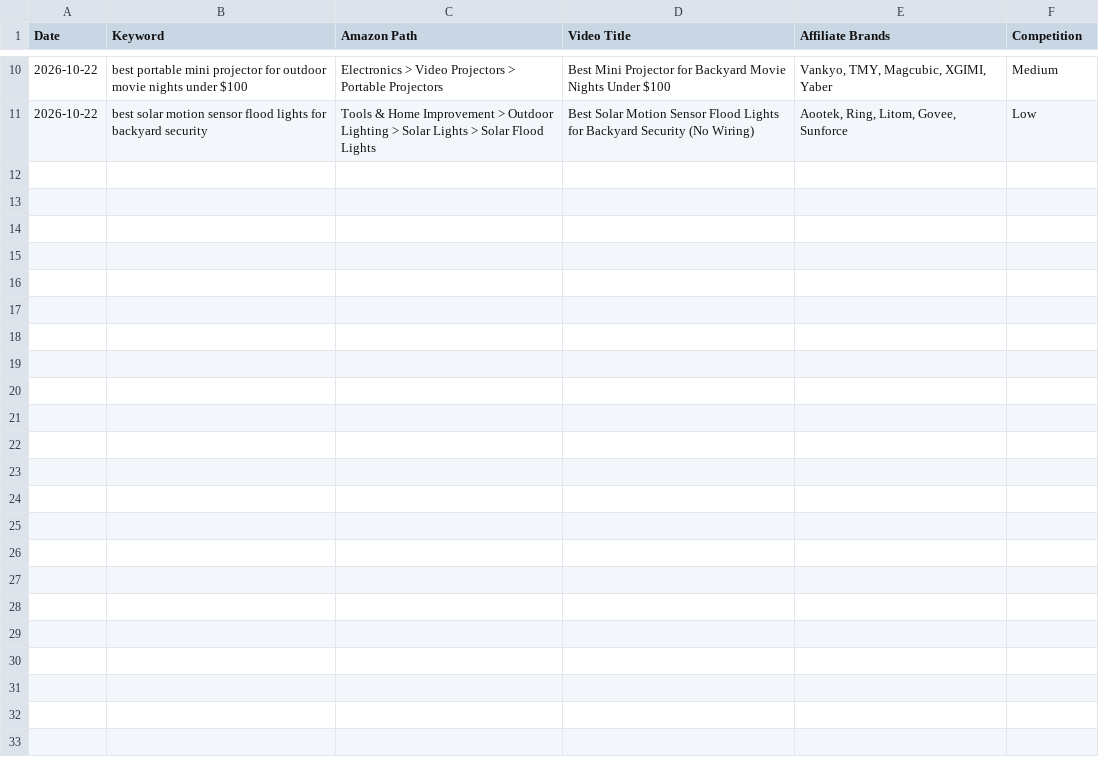
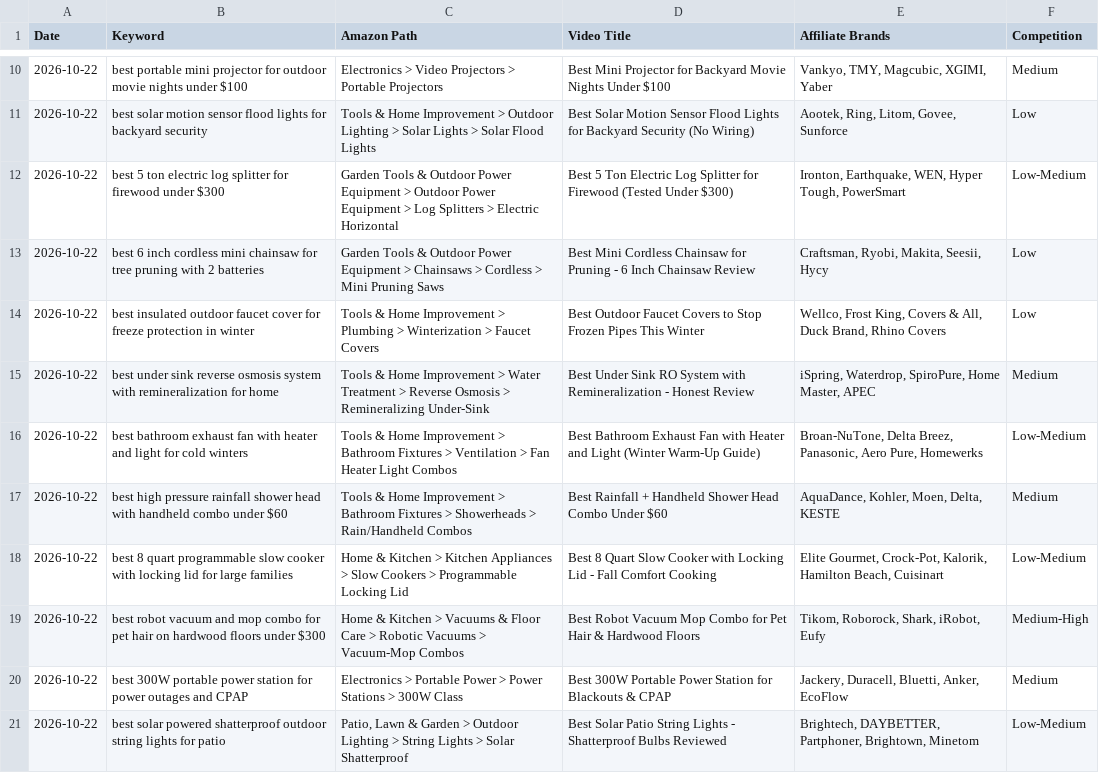
Before and after one commit to docsmanager76-creator/for-keywords, a CSV file: nnp-keywords/nnp-keywords.csv, drawn as a sheet; only a part is shown, gaps mark what is left out.

```diff
--- a/nnp-keywords/nnp-keywords.csv
+++ b/nnp-keywords/nnp-keywords.csv
@@ -11 +11,11 @@ Date,Keyword,Amazon Path,Video Title,Affiliate Brands,Competition
 2026-10-22,best solar motion sensor flood lights for backyard security,Tools & Home Improvement > Outdoor Lighting > Solar Lights > Solar Flood Lights,"Best Solar Motion Sensor Flood Lights for Backyard Security (No Wiring)","Aootek, Ring, Litom, Govee, Sunforce",Low
+2026-10-22,best 5 ton electric log splitter for firewood under $300,Garden Tools & Outdoor Power Equipment > Outdoor Power Equipment > Log Splitters > Electric Horizontal,Best 5 Ton Electric Log Splitter for Firewood (Tested Under $300),"Ironton, Earthquake, WEN, Hyper Tough, PowerSmart",Low-Medium
+2026-10-22,best 6 inch cordless mini chainsaw for tree pruning with 2 batteries,Garden Tools & Outdoor Power Equipment > Chainsaws > Cordless > Mini Pruning Saws,Best Mini Cordless Chainsaw for Pruning - 6 Inch Chainsaw Review,"Craftsman, Ryobi, Makita, Seesii, Hycy",Low
+2026-10-22,best insulated outdoor faucet cover for freeze protection in winter,Tools & Home Improvement > Plumbing > Winterization > Faucet Covers,Best Outdoor Faucet Covers to Stop Frozen Pipes This Winter,"Wellco, Frost King, Covers & All, Duck Brand, Rhino Covers",Low
+2026-10-22,best under sink reverse osmosis system with remineralization for home,Tools & Home Improvement > Water Treatment > Reverse Osmosis > Remineralizing Under-Sink,Best Under Sink RO System with Remineralization - Honest Review,"iSpring, Waterdrop, SpiroPure, Home Master, APEC",Medium
+2026-10-22,best bathroom exhaust fan with heater and light for cold winters,Tools & Home Improvement > Bathroom Fixtures > Ventilation > Fan Heater Light Combos,Best Bathroom Exhaust Fan with Heater and Light (Winter Warm-Up Guide),"Broan-NuTone, Delta Breez, Panasonic, Aero Pure, Homewerks",Low-Medium
+2026-10-22,best high pressure rainfall shower head with handheld combo under $60,Tools & Home Improvement > Bathroom Fixtures > Showerheads > Rain/Handheld Combos,Best Rainfall + Handheld Shower Head Combo Under $60,"AquaDance, Kohler, Moen, Delta, KESTE",Medium
+2026-10-22,best 8 quart programmable slow cooker with locking lid for large families,Home & Kitchen > Kitchen Appliances > Slow Cookers > Programmable Locking Lid,Best 8 Quart Slow Cooker with Locking Lid - Fall Comfort Cooking,"Elite Gourmet, Crock-Pot, Kalorik, Hamilton Beach, Cuisinart",Low-Medium
+2026-10-22,best robot vacuum and mop combo for pet hair on hardwood floors under $300,Home & Kitchen > Vacuums & Floor Care > Robotic Vacuums > Vacuum-Mop Combos,Best Robot Vacuum Mop Combo for Pet Hair & Hardwood Floors,"Tikom, Roborock, Shark, iRobot, Eufy",Medium-High
+2026-10-22,best 300W portable power station for power outages and CPAP,Electronics > Portable Power > Power Stations > 300W Class,Best 300W Portable Power Station for Blackouts & CPAP,"Jackery, Duracell, Bluetti, Anker, EcoFlow",Medium
+2026-10-22,best solar powered shatterproof outdoor string lights for patio,"Patio, Lawn & Garden > Outdoor Lighting > String Lights > Solar Shatterproof",Best Solar Patio String Lights - Shatterproof Bulbs Reviewed,"Brightech, DAYBETTER, Partphoner, Brightown, Minetom",Low-Medium
```
